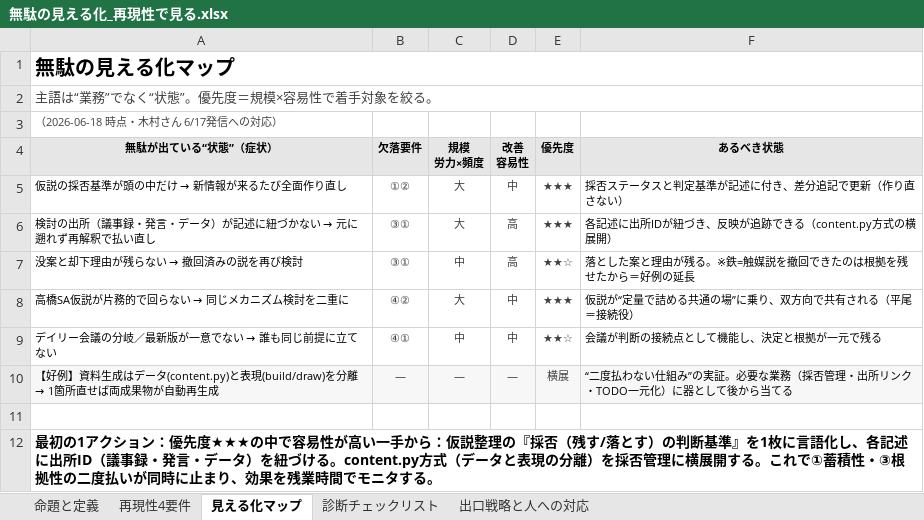
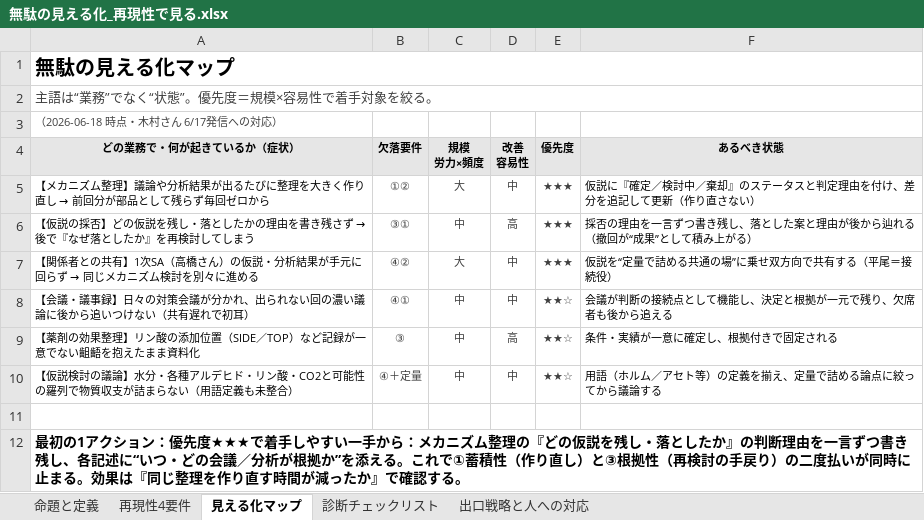
Before and after one commit to hiraoyosa-sys/Base, an Excel workbook: outputs/無駄の見える化_再現性で見る.xlsx, sheet 見える化マップ, drawn as a sheet; values as stored, in another font and other column widths than the file's, no borders; removed rows and columns are numbered as before the commit, all else as after; the diff names each change by its address in the sheet, - before the commit and + after, or states it on an @@ line.

```diff
--- a/outputs/無駄の見える化_再現性で見る.xlsx (sheet 見える化マップ)
+++ b/outputs/無駄の見える化_再現性で見る.xlsx (sheet 見える化マップ)
-A4: 無駄が出ている“状態”（症状）
+A4: どの業務で・何が起きているか（症状）
@@ A5 (どの業務で・何が起きているか（症状）): 仮説の採否基準が頭の中だけ → 新情報が来るたび全面作り直し → 【メカニズム整理】議論や分析結果が出るたびに整理を大きく作り直し → 前回分が部品として残らず毎回ゼロから @@
-F5 (あるべき状態): 採否ステータスと判定基準が記述に付き、差分追記で更新（作り直さない）
+F5 (あるべき状態): 仮説に『確定／検討中／棄却』のステータスと判定理由を付け、差分を追記して更新（作り直さない）
-row 6: 検討の出所（議事録・発言・データ）が記述に紐づかない → 元に遡れず再解釈で払い直し | ③① | 大 | 高 | ★★★ | 各記述に出所IDが紐づき、反映が追跡できる（content.py方式の横展開）
@@ A6 (どの業務で・何が起きているか（症状）): 没案と却下理由が残らない → 撤回済みの説を再び検討 → 【仮説の採否】どの仮説を残し・落としたかの理由を書き残さず → 後で『なぜ落としたか』を再検討してしまう @@
-E6 (優先度): ★★☆
+E6 (優先度): ★★★
-F6 (あるべき状態): 落とした案と理由が残る。※鉄=触媒説を撤回できたのは根拠を残せたから＝好例の延長
+F6 (あるべき状態): 採否の理由を一言ずつ書き残し、落とした案と理由が後から辿れる（撤回が“成果”として積み上がる）
@@ A7 (どの業務で・何が起きているか（症状）): 高橋SA仮説が片務的で回らない → 同じメカニズム検討を二重に → 【関係者との共有】1次SA（高橋さん）の仮説・分析結果が手元に回らず → 同じメカニズム検討を別々に進める @@
-F7 (あるべき状態): 仮説が“定量で詰める共通の場”に乗り、双方向で共有される（平尾＝接続役）
+F7 (あるべき状態): 仮説を“定量で詰める共通の場”に乗せ双方向で共有する（平尾＝接続役）
@@ A8 (どの業務で・何が起きているか（症状）): デイリー会議の分岐／最新版が一意でない → 誰も同じ前提に立てない → 【会議・議事録】日々の対策会議が分かれ、出られない回の濃い議論に後から追いつけない（共有遅れで初耳） @@
-F8 (あるべき状態): 会議が判断の接続点として機能し、決定と根拠が一元で残る
+F8 (あるべき状態): 会議が判断の接続点として機能し、決定と根拠が一元で残り、欠席者も後から追える
-row 10: 【好例】資料生成はデータ(content.py)と表現(build/draw)を分離 → 1箇所直せば両成果物が自動再生成 | — | — | — | 横展 | “二度払わない仕組み”の実証。必要な業務（採否管理・出所リンク・TODO一元化）に器として後から当てる
+row 9: 【薬剤の効果整理】リン酸の添加位置（SIDE／TOP）など記録が一意でない齟齬を抱えたまま資料化 | ③ | 中 | 高 | ★★☆ | 条件・実績が一意に確定し、根拠付きで固定される
+row 10: 【仮説検討の議論】水分・各種アルデヒド・リン酸・CO2と可能性の羅列で物質収支が詰まらない（用語定義も未整合） | ④＋定量 | 中 | 中 | ★★☆ | 用語（ホルム／アセト等）の定義を揃え、定量で詰める論点に絞ってから議論する
-A12 (どの業務で・何が起きているか（症状）): …優先度★★★の中で容易性が高い一手から：仮説整理の『採否（残す/落とす）の判断基準』を1枚に言語化し、各記述に出所ID（議事録・発言・データ）を紐づける。content.py方式（データと表現の分離）を採否管理に横展開する。これで①蓄積性・③根拠性の二度払いが同時に止まり、効果を残業時間でモニタする。
+A12 (どの業務で・何が起きているか（症状）): …優先度★★★で着手しやすい一手から：メカニズム整理の『どの仮説を残し・落としたか』の判断理由を一言ずつ書き残し、各記述に“いつ・どの会議／分析が根拠か”を添える。これで①蓄積性（作り直し）と③根拠性（再検討の手戻り）の二度払いが同時に止まる。効果は『同じ整理を作り直す時間が減ったか』で確認する。
```
Also changed, not shown: sheet 再現性4要件, sheet 診断チェックリスト, sheet 出口戦略と人への対応, 3 other files.
